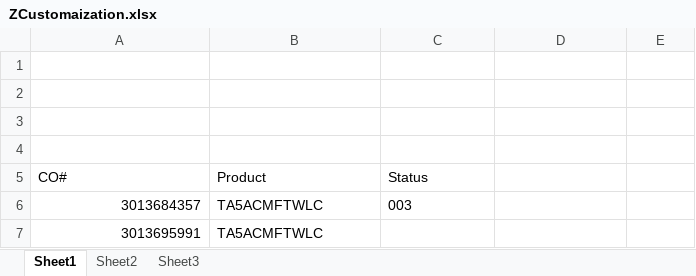
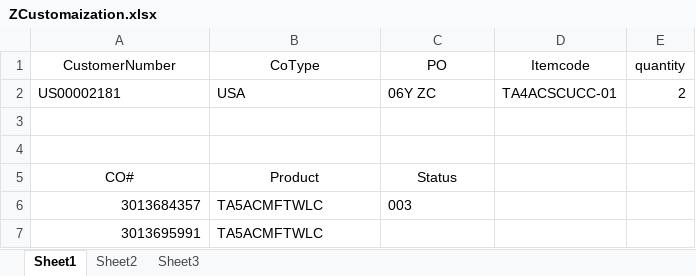
Before and after one commit to hbhardwaj03/Andyz-POC, an Excel workbook: Resources/ZCustomaization.xlsx, sheet Sheet1, drawn as a sheet; only a part is shown; values as stored, in another font and other column widths than the file's, no borders; the diff names each change by its address in the sheet, - before the commit and + after, or states it on an @@ line.

```diff
--- a/Resources/ZCustomaization.xlsx (sheet Sheet1)
+++ b/Resources/ZCustomaization.xlsx (sheet Sheet1)
-row 1: (empty)
+row 1: CustomerNumber | CoType | PO | Itemcode | quantity
-row 2: (empty)
+row 2: US00002181 | USA | 06Y ZC | TA4ACSCUCC-01 | 2
-A5:C5 alignment: left
+A5:C5 alignment: center
```
Also changed, not shown: sheet Sheet2, 9 other files.
